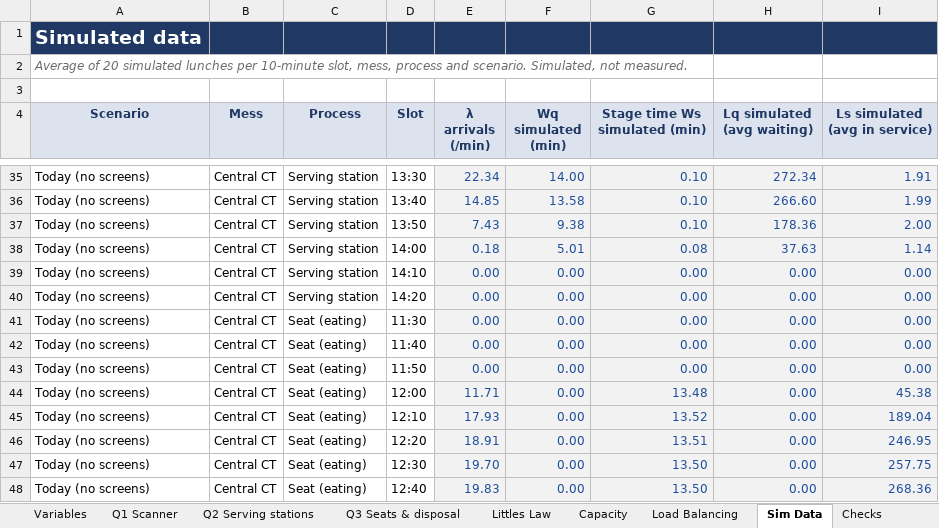
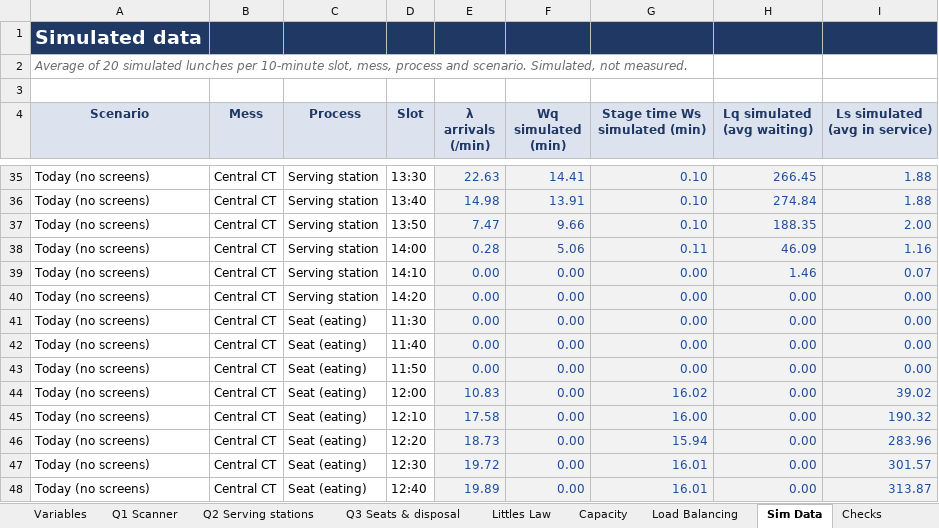
Before and after one commit to mrnotamazing/SmartScan_Mess, an Excel workbook: docs/Queue_Capacity_LoadBalancing.xlsx, sheet Sim Data, drawn as a sheet; only a part is shown, gaps mark what is left out; values as stored, in another font and other column widths than the file's, no borders; charts and pictures not drawn; the diff covers the shown part only; the diff names each change by its address in the sheet, - before the commit and + after, or states it on an @@ line.

```diff
--- a/docs/Queue_Capacity_LoadBalancing.xlsx (sheet Sim Data)
+++ b/docs/Queue_Capacity_LoadBalancing.xlsx (sheet Sim Data)
-E35 (λ arrivals (/min)): 22.34
+E35 (λ arrivals (/min)): 22.63
-F35 (Wq simulated (min)): 14.00
+F35 (Wq simulated (min)): 14.41
-H35 (Lq simulated (avg waiting)): 272.34
+H35 (Lq simulated (avg waiting)): 266.45
-I35 (Ls simulated (avg in service)): 1.91
+I35 (Ls simulated (avg in service)): 1.88
-E36 (λ arrivals (/min)): 14.85
+E36 (λ arrivals (/min)): 14.98
-F36 (Wq simulated (min)): 13.58
+F36 (Wq simulated (min)): 13.91
-H36 (Lq simulated (avg waiting)): 266.60
+H36 (Lq simulated (avg waiting)): 274.84
-I36 (Ls simulated (avg in service)): 1.99
+I36 (Ls simulated (avg in service)): 1.88
-E37 (λ arrivals (/min)): 7.43
+E37 (λ arrivals (/min)): 7.47
-F37 (Wq simulated (min)): 9.38
+F37 (Wq simulated (min)): 9.66
-H37 (Lq simulated (avg waiting)): 178.36
+H37 (Lq simulated (avg waiting)): 188.35
-E38 (λ arrivals (/min)): 0.18
+E38 (λ arrivals (/min)): 0.28
-F38 (Wq simulated (min)): 5.01
+F38 (Wq simulated (min)): 5.06
-G38 (Stage time Ws simulated (min)): 0.08
+G38 (Stage time Ws simulated (min)): 0.11
-H38 (Lq simulated (avg waiting)): 37.63
+H38 (Lq simulated (avg waiting)): 46.09
-I38 (Ls simulated (avg in service)): 1.14
+I38 (Ls simulated (avg in service)): 1.16
-H39 (Lq simulated (avg waiting)): 0.00
+H39 (Lq simulated (avg waiting)): 1.46
-I39 (Ls simulated (avg in service)): 0.00
+I39 (Ls simulated (avg in service)): 0.07
-E44 (λ arrivals (/min)): 11.71
+E44 (λ arrivals (/min)): 10.83
-G44 (Stage time Ws simulated (min)): 13.48
+G44 (Stage time Ws simulated (min)): 16.02
-I44 (Ls simulated (avg in service)): 45.38
+I44 (Ls simulated (avg in service)): 39.02
-E45 (λ arrivals (/min)): 17.93
+E45 (λ arrivals (/min)): 17.58
-G45 (Stage time Ws simulated (min)): 13.52
+G45 (Stage time Ws simulated (min)): 16.00
-I45 (Ls simulated (avg in service)): 189.04
+I45 (Ls simulated (avg in service)): 190.32
-E46 (λ arrivals (/min)): 18.91
+E46 (λ arrivals (/min)): 18.73
-G46 (Stage time Ws simulated (min)): 13.51
+G46 (Stage time Ws simulated (min)): 15.94
-I46 (Ls simulated (avg in service)): 246.95
+I46 (Ls simulated (avg in service)): 283.96
-E47 (λ arrivals (/min)): 19.70
+E47 (λ arrivals (/min)): 19.72
-G47:G48 (Stage time Ws simulated (min)): 13.50
+G47:G48 (Stage time Ws simulated (min)): 16.01
-I47 (Ls simulated (avg in service)): 257.75
+I47 (Ls simulated (avg in service)): 301.57
-E48 (λ arrivals (/min)): 19.83
+E48 (λ arrivals (/min)): 19.89
-I48 (Ls simulated (avg in service)): 268.36
+I48 (Ls simulated (avg in service)): 313.87
```
Also changed, not shown: 647 edited cells elsewhere in this sheet, sheet Q3 Seats & disposal, sheet Q2 Serving stations, sheet Load Balancing, sheet Littles Law, sheet Q1 Scanner, sheet Capacity, 4 more sheets, formulas that keep their value, charts or pictures, docs/MDS_Decision_Workbook.xlsx, 12 other files.
